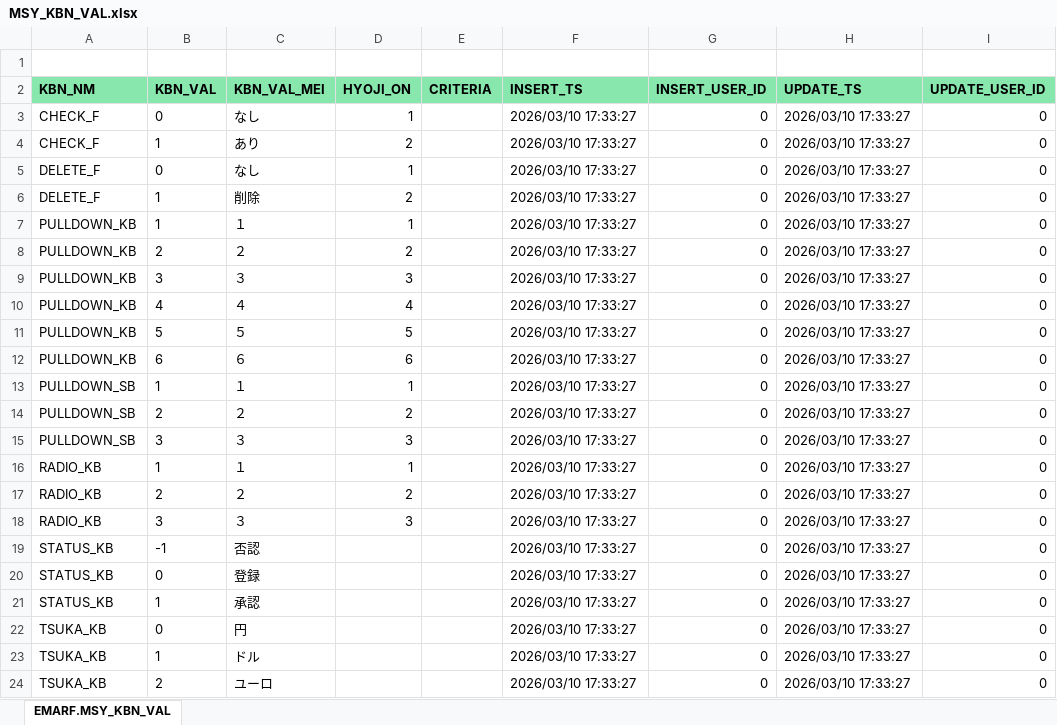
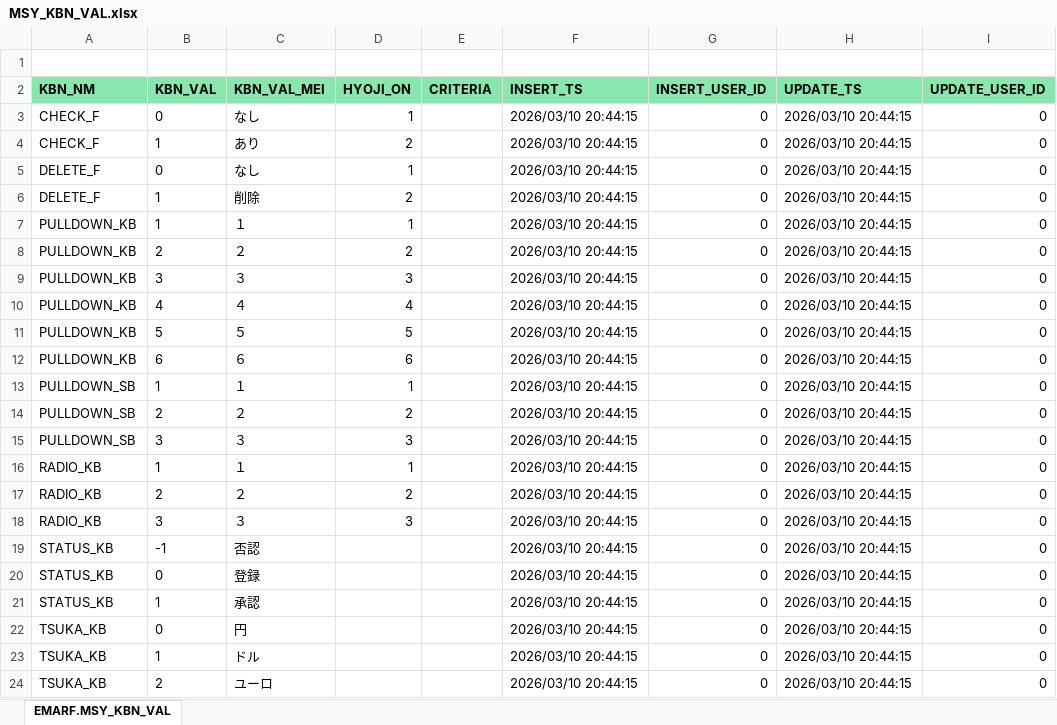
Before and after one commit to emarfkrow/sample, an Excel workbook: .schema/MSY_KBN_VAL.xlsx, sheet EMARF.MSY_KBN_VAL, drawn as a sheet; values as stored, in another font and other column widths than the file's, no borders; charts and pictures not drawn; the diff names each change by its address in the sheet, - before the commit and + after, or states it on an @@ line.

```diff
--- a/.schema/MSY_KBN_VAL.xlsx (sheet EMARF.MSY_KBN_VAL)
+++ b/.schema/MSY_KBN_VAL.xlsx (sheet EMARF.MSY_KBN_VAL)
-F3:F24 (INSERT_TS): 2026/03/10 17:33:27
+F3:F24 (INSERT_TS): 2026/03/10 20:44:15
-H3:H24 (UPDATE_TS): 2026/03/10 17:33:27
+H3:H24 (UPDATE_TS): 2026/03/10 20:44:15
```
Also changed, not shown: charts or pictures, .schema/MHR_SHOKUI_NINKA.xlsx, .schema/MHR_USER.xlsx, 1 other file.
